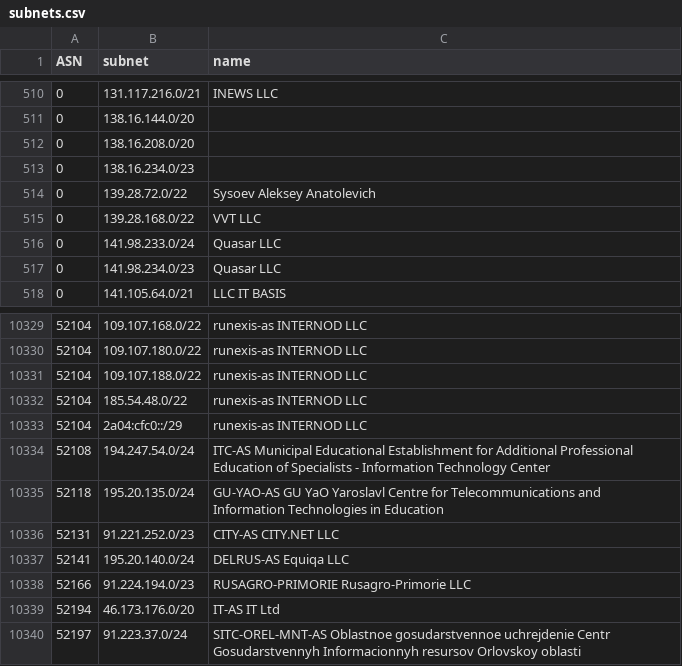
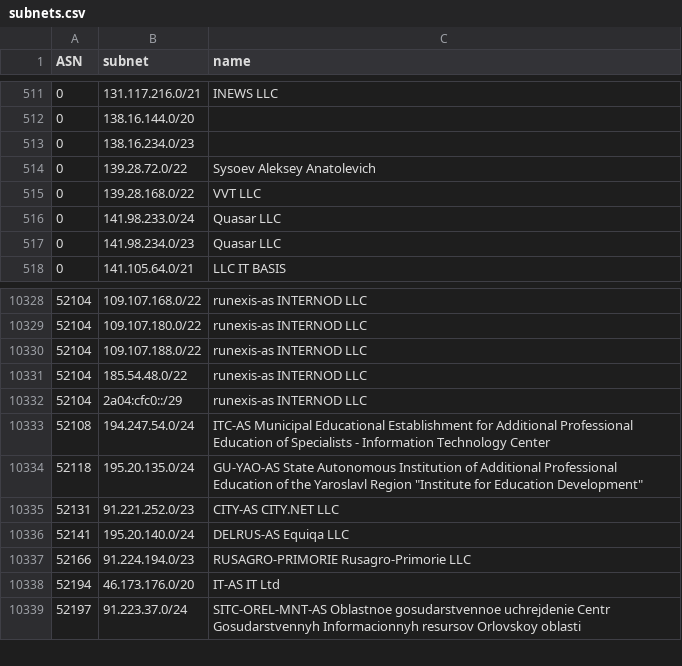
Before and after one commit to esergion/subnets-fetcher, a CSV file: countries/ru/subnets.csv, drawn as a sheet; only a part is shown, gaps mark what is left out; the diff covers the shown part only.

```diff
--- a/countries/ru/subnets.csv
+++ b/countries/ru/subnets.csv
@@ -511,3 +512,2 @@ ASN,subnet,name
 0,138.16.144.0/20,
-0,138.16.208.0/20,
 0,138.16.234.0/23,
@@ -10334,3 +10333,3 @@ ASN,subnet,name
 52108,194.247.54.0/24,ITC-AS Municipal Educational Establishment for Additional Professional Education of Specialists - Information Technology Center
-52118,195.20.135.0/24,GU-YAO-AS GU YaO Yaroslavl Centre for Telecommunications and Information Technologies in Education
+52118,195.20.135.0/24,"GU-YAO-AS State Autonomous Institution of Additional Professional Education of the Yaroslavl Region ""Institute for Education Development"""
 52131,91.221.252.0/23,CITY-AS CITY.NET LLC
```
Also changed, not shown: 3 added rows and 2 removed rows elsewhere in this file.
